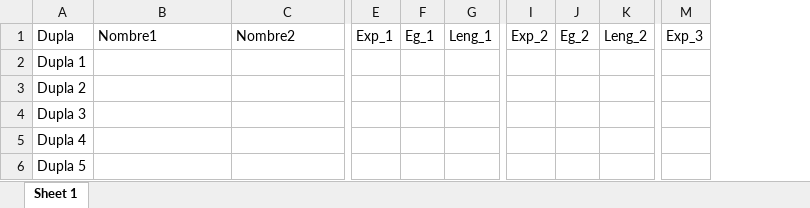
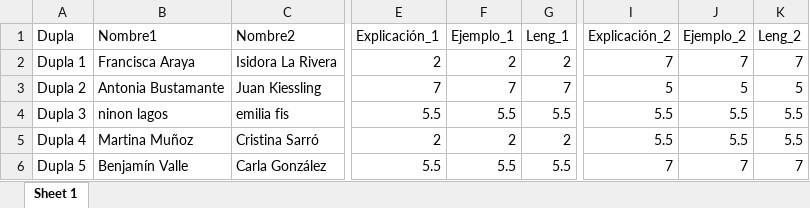
Before and after one commit to sebastianmunozt/metodoscuanti1, an Excel workbook: clases/clase_05/df_preguntas_duplas.xlsx, sheet Sheet 1, drawn as a sheet; only a part is shown, gaps mark what is left out; values as stored, in another font and other column widths than the file's, no borders; removed rows and columns are numbered as before the commit, all else as after; the diff covers the shown part only; the diff names each change by its address in the sheet, - before the commit and + after, or states it on an @@ line.

```diff
--- a/clases/clase_05/df_preguntas_duplas.xlsx (sheet Sheet 1)
+++ b/clases/clase_05/df_preguntas_duplas.xlsx (sheet Sheet 1)
-column E (Exp_1), empty
-column F (Eg_1), empty
+column E (Explicación_1), rows 2-6: 2 | 7 | 5.5 | 2 | 5.5
+column F (Ejemplo_1), rows 2-6: 2 | 7 | 5.5 | 2 | 5.5
-column I (Exp_2), empty
-column J (Eg_2), empty
+column I (Explicación_2), rows 2-6: 7 | 5 | 5.5 | 5.5 | 7
+column J (Ejemplo_2), rows 2-6: 7 | 5 | 5.5 | 5.5 | 7
-column M (Exp_3), empty
-B2 (Nombre1): (empty)
+B2 (Nombre1): Francisca Araya
-C2 (Nombre2): (empty)
+C2 (Nombre2): Isidora La Rivera
-G2 (Leng_1): (empty)
+G2 (Leng_1): 2
-K2 (Leng_2): (empty)
+K2 (Leng_2): 7
-B3 (Nombre1): (empty)
+B3 (Nombre1): Antonia Bustamante
-C3 (Nombre2): (empty)
+C3 (Nombre2): Juan Kiessling
-G3 (Leng_1): (empty)
+G3 (Leng_1): 7
-K3 (Leng_2): (empty)
+K3 (Leng_2): 5
-B4 (Nombre1): (empty)
+B4 (Nombre1): ninon lagos
-C4 (Nombre2): (empty)
+C4 (Nombre2): emilia fis
-G4 (Leng_1): (empty)
+G4 (Leng_1): 5.5
-K4:K5 (Leng_2): (empty)
+K4:K5 (Leng_2): 5.5
-B5 (Nombre1): (empty)
+B5 (Nombre1): Martina Muñoz
-C5 (Nombre2): (empty)
+C5 (Nombre2): Cristina Sarró
-G5 (Leng_1): (empty)
+G5 (Leng_1): 2
-B6 (Nombre1): (empty)
+B6 (Nombre1): Benjamín Valle
-C6 (Nombre2): (empty)
+C6 (Nombre2): Carla González
-G6 (Leng_1): (empty)
+G6 (Leng_1): 5.5
-K6 (Leng_2): (empty)
+K6 (Leng_2): 7
```
Also changed, not shown: 6 added columns, 4 removed columns, 46 edited cells and cell formats elsewhere in this sheet, 37 other files.
